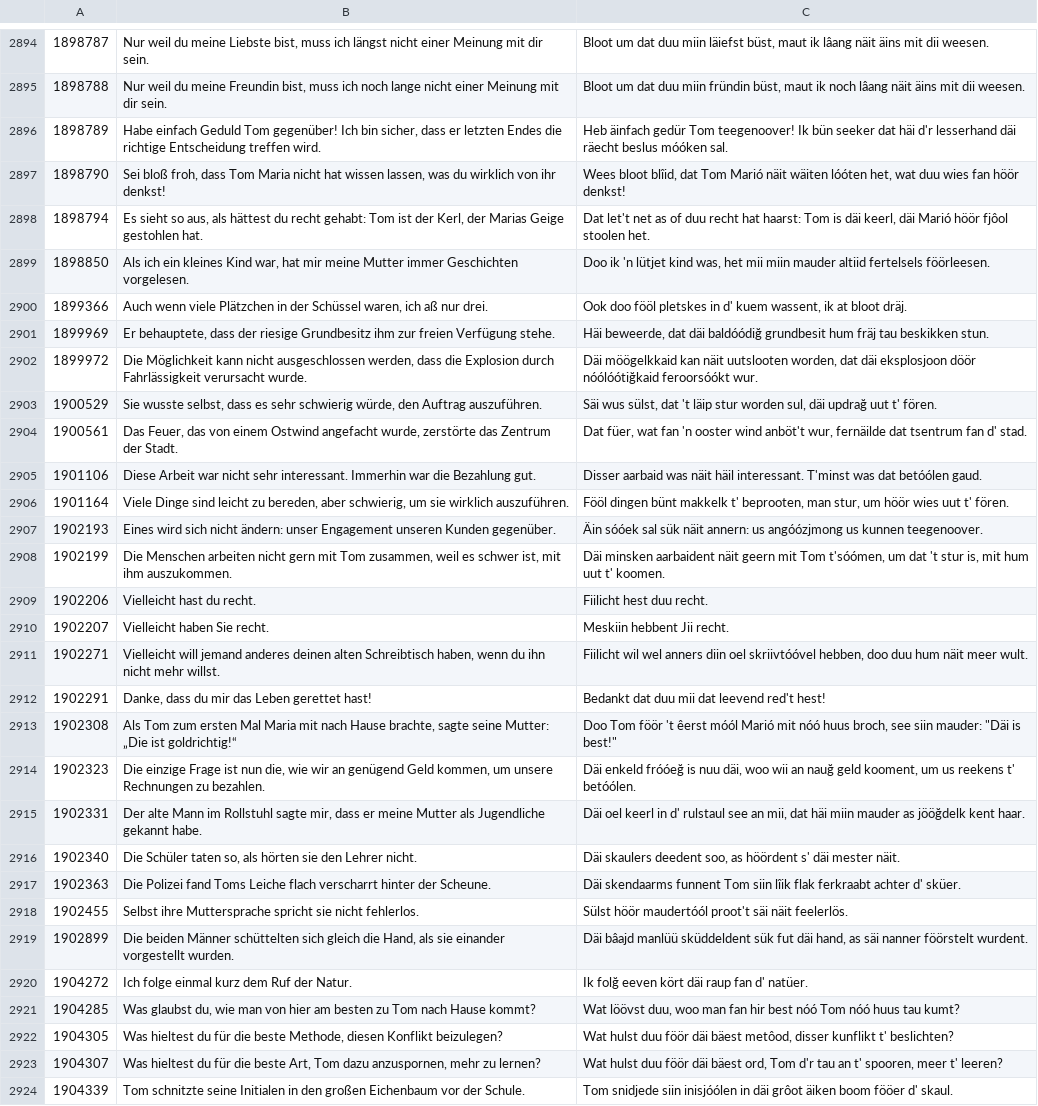
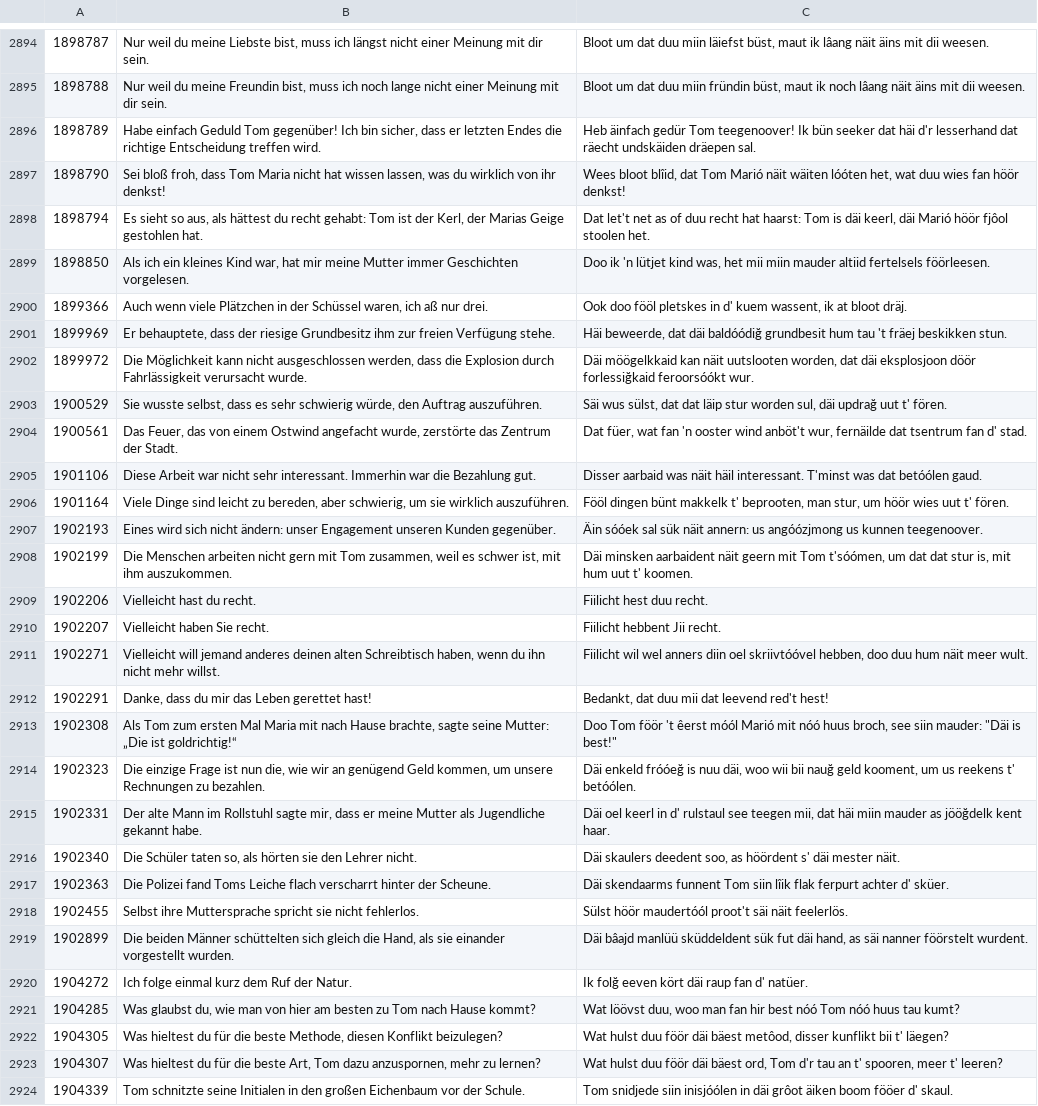
Before and after one commit to VanModers/oostfraeisk_ooversetter, a TSV file: data/tatoeba/tatoeba_frs_verified_3000.tsv, drawn as a sheet; only a part is shown, gaps mark what is left out; the diff covers the shown part only.

```diff
--- a/data/tatoeba/tatoeba_frs_verified_3000.tsv
+++ b/data/tatoeba/tatoeba_frs_verified_3000.tsv
@@ -2895,3 +2895,3 @@
 1898788	Nur weil du meine Freundin bist, muss ich noch lange nicht einer Meinung mit dir sein.	Bloot um dat duu miin fründin büst, maut ik noch lâang näit äins mit dii weesen.
-1898789	Habe einfach Geduld Tom gegenüber! Ich bin sicher, dass er letzten Endes die richtige Entscheidung treffen wird.	Heb äinfach gedür Tom teegenoover! Ik bün seeker dat häi d'r lesserhand däi räecht beslus móóken sal.
+1898789	Habe einfach Geduld Tom gegenüber! Ich bin sicher, dass er letzten Endes die richtige Entscheidung treffen wird.	Heb äinfach gedür Tom teegenoover! Ik bün seeker dat häi d'r lesserhand dat räecht undskäiden dräepen sal.
 1898790	Sei bloß froh, dass Tom Maria nicht hat wissen lassen, was du wirklich von ihr denkst!	Wees bloot blîid, dat Tom Marió näit wäiten lóóten het, wat duu wies fan höör denkst!
@@ -2900,5 +2900,5 @@
 1899366	Auch wenn viele Plätzchen in der Schüssel waren, ich aß nur drei.	Ook doo fööl pletskes in d' kuem wassent, ik at bloot dräj.
-1899969	Er behauptete, dass der riesige Grundbesitz ihm zur freien Verfügung stehe.	Häi beweerde, dat däi baldóódiğ grundbesit hum fräj tau beskikken stun.
-1899972	Die Möglichkeit kann nicht ausgeschlossen werden, dass die Explosion durch Fahrlässigkeit verursacht wurde.	Däi möögelkkaid kan näit uutslooten worden, dat däi eksplosjoon döör nóólóótiğkaid feroorsóókt wur.
-1900529	Sie wusste selbst, dass es sehr schwierig würde, den Auftrag auszuführen.	Säi wus sülst, dat 't läip stur worden sul, däi updrağ uut t' fören.
+1899969	Er behauptete, dass der riesige Grundbesitz ihm zur freien Verfügung stehe.	Häi beweerde, dat däi baldóódiğ grundbesit hum tau 't fräej beskikken stun.
+1899972	Die Möglichkeit kann nicht ausgeschlossen werden, dass die Explosion durch Fahrlässigkeit verursacht wurde.	Däi möögelkkaid kan näit uutslooten worden, dat däi eksplosjoon döör forlessiğkaid feroorsóókt wur.
+1900529	Sie wusste selbst, dass es sehr schwierig würde, den Auftrag auszuführen.	Säi wus sülst, dat dat läip stur worden sul, däi updrağ uut t' fören.
 1900561	Das Feuer, das von einem Ostwind angefacht wurde, zerstörte das Zentrum der Stadt.	Dat füer, wat fan 'n ooster wind anböt't wur, fernäilde dat tsentrum fan d' stad.
@@ -2907,12 +2907,12 @@
 1902193	Eines wird sich nicht ändern: unser Engagement unseren Kunden gegenüber.	Äin sóóek sal sük näit annern: us angóózjmong us kunnen teegenoover.
-1902199	Die Menschen arbeiten nicht gern mit Tom zusammen, weil es schwer ist, mit ihm auszukommen.	Däi minsken aarbaident näit geern mit Tom t'sóómen, um dat 't stur is, mit hum uut t' koomen.
+1902199	Die Menschen arbeiten nicht gern mit Tom zusammen, weil es schwer ist, mit ihm auszukommen.	Däi minsken aarbaident näit geern mit Tom t'sóómen, um dat dat stur is, mit hum uut t' koomen.
 1902206	Vielleicht hast du recht.	Fiilicht hest duu recht.
-1902207	Vielleicht haben Sie recht.	Meskiin hebbent Jii recht.
+1902207	Vielleicht haben Sie recht.	Fiilicht hebbent Jii recht.
 1902271	Vielleicht will jemand anderes deinen alten Schreibtisch haben, wenn du ihn nicht mehr willst.	Fiilicht wil wel anners diin oel skriivtóóvel hebben, doo duu hum näit meer wult.
-1902291	Danke, dass du mir das Leben gerettet hast!	Bedankt dat duu mii dat leevend red't hest!
+1902291	Danke, dass du mir das Leben gerettet hast!	Bedankt, dat duu mii dat leevend red't hest!
 1902308	Als Tom zum ersten Mal Maria mit nach Hause brachte, sagte seine Mutter: „Die ist goldrichtig!“	Doo Tom föör 't êerst móól Marió mit nóó huus broch, see siin mauder: "Däi is best!"
-1902323	Die einzige Frage ist nun die, wie wir an genügend Geld kommen, um unsere Rechnungen zu bezahlen.	Däi enkeld fróóeğ is nuu däi, woo wii an nauğ geld kooment, um us reekens t' betóólen.
-1902331	Der alte Mann im Rollstuhl sagte mir, dass er meine Mutter als Jugendliche gekannt habe.	Däi oel keerl in d' rulstaul see an mii, dat häi miin mauder as jööğdelk kent haar.
+1902323	Die einzige Frage ist nun die, wie wir an genügend Geld kommen, um unsere Rechnungen zu bezahlen.	Däi enkeld fróóeğ is nuu däi, woo wii bii nauğ geld kooment, um us reekens t' betóólen.
+1902331	Der alte Mann im Rollstuhl sagte mir, dass er meine Mutter als Jugendliche gekannt habe.	Däi oel keerl in d' rulstaul see teegen mii, dat häi miin mauder as jööğdelk kent haar.
 1902340	Die Schüler taten so, als hörten sie den Lehrer nicht.	Däi skaulers deedent soo, as höördent s' däi mester näit.
-1902363	Die Polizei fand Toms Leiche flach verscharrt hinter der Scheune.	Däi skendaarms funnent Tom siin lîik flak ferkraabt achter d' sküer.
+1902363	Die Polizei fand Toms Leiche flach verscharrt hinter der Scheune.	Däi skendaarms funnent Tom siin lîik flak ferpurt achter d' sküer.
 1902455	Selbst ihre Muttersprache spricht sie nicht fehlerlos.	Sülst höör maudertóól proot't säi näit feelerlös.
@@ -2921,3 +2921,3 @@
 1904285	Was glaubst du, wie man von hier am besten zu Tom nach Hause kommt?	Wat löövst duu, woo man fan hir best nóó Tom nóó huus tau kumt?
-1904305	Was hieltest du für die beste Methode, diesen Konflikt beizulegen?	Wat hulst duu föör däi bäest metôod, disser kunflikt t' beslichten?
+1904305	Was hieltest du für die beste Methode, diesen Konflikt beizulegen?	Wat hulst duu föör däi bäest metôod, disser kunflikt bii t' läegen?
 1904307	Was hieltest du für die beste Art, Tom dazu anzuspornen, mehr zu lernen?	Wat hulst duu föör däi bäest ord, Tom d'r tau an t' spooren, meer t' leeren?
```
Also changed, not shown: 124 edited cells elsewhere in this file, 2 other files.
